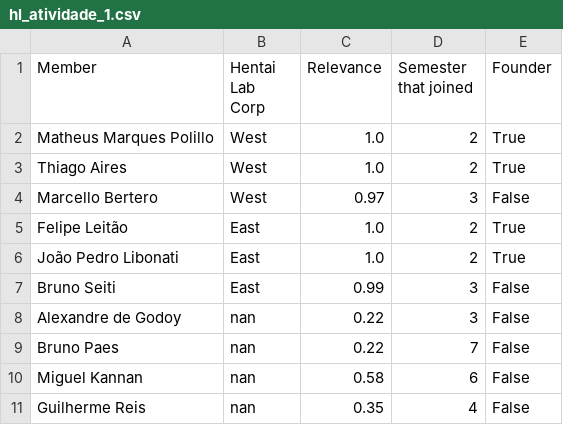
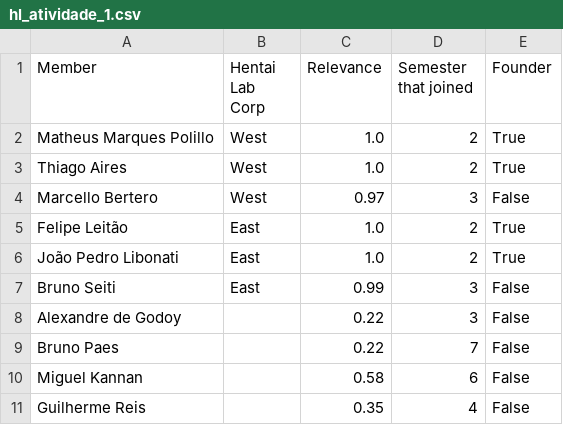
Before and after one commit to hentai-lab/Machine-Learning, a CSV file: docs/hl_atividade_1.csv, drawn as a sheet.

Commit message:
Update HTML/Atividade 1 - Incompleta/hl_atividade_1.csv

```diff
--- a/docs/hl_atividade_1.csv
+++ b/docs/hl_atividade_1.csv
@@ -7,5 +7,5 @@ João Pedro Libonati,East,1.0,2,True
 Bruno Seiti,East,0.99,3,False
-Alexandre de Godoy,nan,0.22,3,False
-Bruno Paes,nan,0.22,7,False
-Miguel Kannan,nan,0.58,6,False
-Guilherme Reis,nan,0.35,4,False
+Alexandre de Godoy,,0.22,3,False
+Bruno Paes,,0.22,7,False
+Miguel Kannan,,0.58,6,False
+Guilherme Reis,,0.35,4,False
```
Also changed, not shown: 2 other files.
